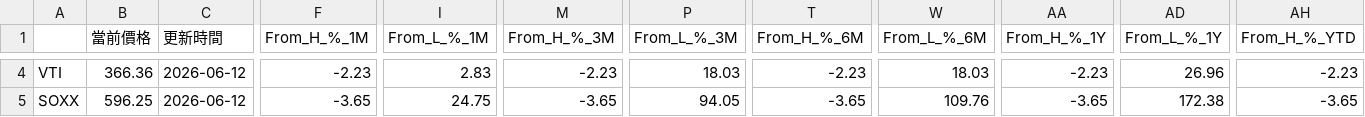
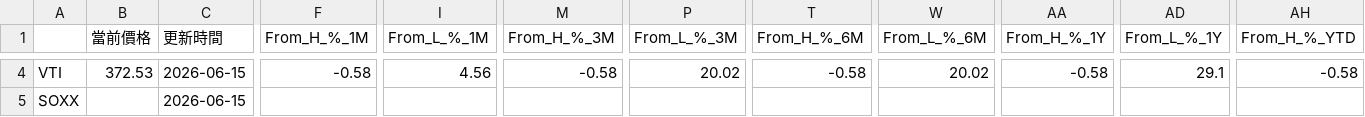
Before and after one commit to joshua940857/etf_tracker, a CSV file: docs/data/etf_results/etf_tracker_latest.csv, drawn as a sheet; only a part is shown, gaps mark what is left out; the diff covers the shown part only; the diff names each change by its address in the sheet, - before the commit and + after, or states it on an @@ line.

```diff
--- a/docs/data/etf_results/etf_tracker_latest.csv
+++ b/docs/data/etf_results/etf_tracker_latest.csv
-B4 (當前價格): 366.36
+B4 (當前價格): 372.53
-C4:C5 (更新時間): 2026-06-12
+C4:C5 (更新時間): 2026-06-15
-F4 (From_H_%_1M): -2.23
+F4 (From_H_%_1M): -0.58
-I4 (From_L_%_1M): 2.83
+I4 (From_L_%_1M): 4.56
-M4 (From_H_%_3M): -2.23
+M4 (From_H_%_3M): -0.58
-P4 (From_L_%_3M): 18.03
+P4 (From_L_%_3M): 20.02
-T4 (From_H_%_6M): -2.23
+T4 (From_H_%_6M): -0.58
-W4 (From_L_%_6M): 18.03
+W4 (From_L_%_6M): 20.02
-AA4 (From_H_%_1Y): -2.23
+AA4 (From_H_%_1Y): -0.58
-AD4 (From_L_%_1Y): 26.96
+AD4 (From_L_%_1Y): 29.1
-AH4 (From_H_%_YTD): -2.23
+AH4 (From_H_%_YTD): -0.58
-B5 (當前價格): 596.25
+B5 (當前價格): (empty)
-F5 (From_H_%_1M): -3.65
+F5 (From_H_%_1M): (empty)
-I5 (From_L_%_1M): 24.75
+I5 (From_L_%_1M): (empty)
-M5 (From_H_%_3M): -3.65
+M5 (From_H_%_3M): (empty)
-P5 (From_L_%_3M): 94.05
+P5 (From_L_%_3M): (empty)
-T5 (From_H_%_6M): -3.65
+T5 (From_H_%_6M): (empty)
-W5 (From_L_%_6M): 109.76
+W5 (From_L_%_6M): (empty)
-AA5 (From_H_%_1Y): -3.65
+AA5 (From_H_%_1Y): (empty)
-AD5 (From_L_%_1Y): 172.38
+AD5 (From_L_%_1Y): (empty)
-AH5 (From_H_%_YTD): -3.65
+AH5 (From_H_%_YTD): (empty)
```
Also changed, not shown: 46 edited cells elsewhere in this file, 10 other files.
